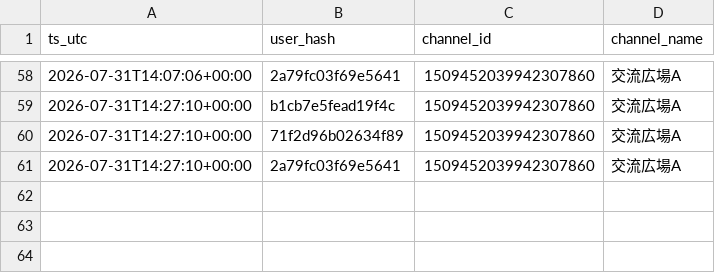
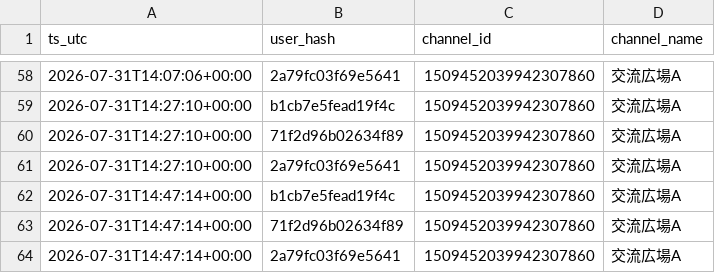
Before and after one commit to reality-science-lab/dhu_discord, a CSV file: vc_history.csv, drawn as a sheet; only a part is shown, gaps mark what is left out.

```diff
--- a/vc_history.csv
+++ b/vc_history.csv
@@ -61 +61,4 @@ ts_utc,user_hash,channel_id,channel_name
 2026-07-31T14:27:10+00:00,2a79fc03f69e5641,1509452039942307860,交流広場A
+2026-07-31T14:47:14+00:00,b1cb7e5fead19f4c,1509452039942307860,交流広場A
+2026-07-31T14:47:14+00:00,71f2d96b02634f89,1509452039942307860,交流広場A
+2026-07-31T14:47:14+00:00,2a79fc03f69e5641,1509452039942307860,交流広場A
```
